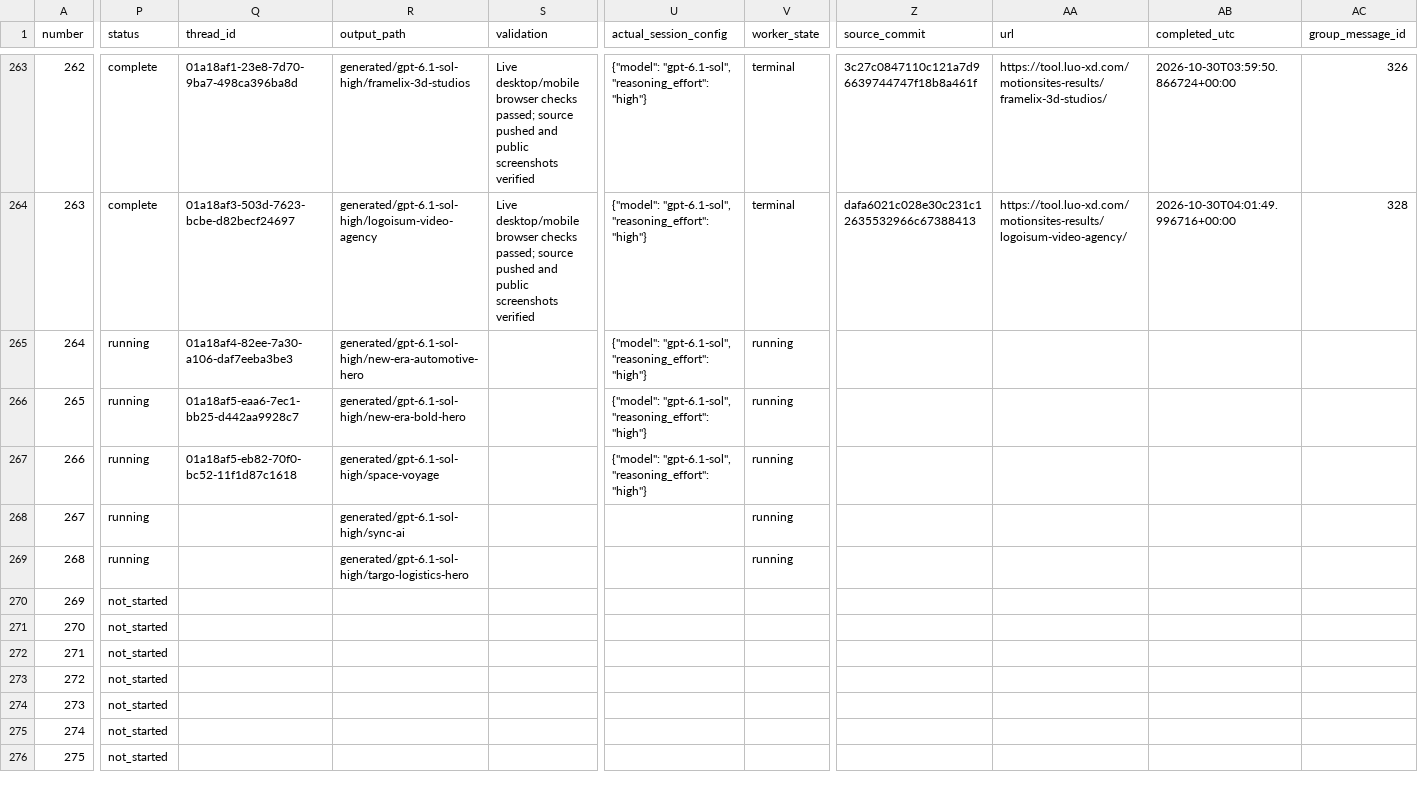
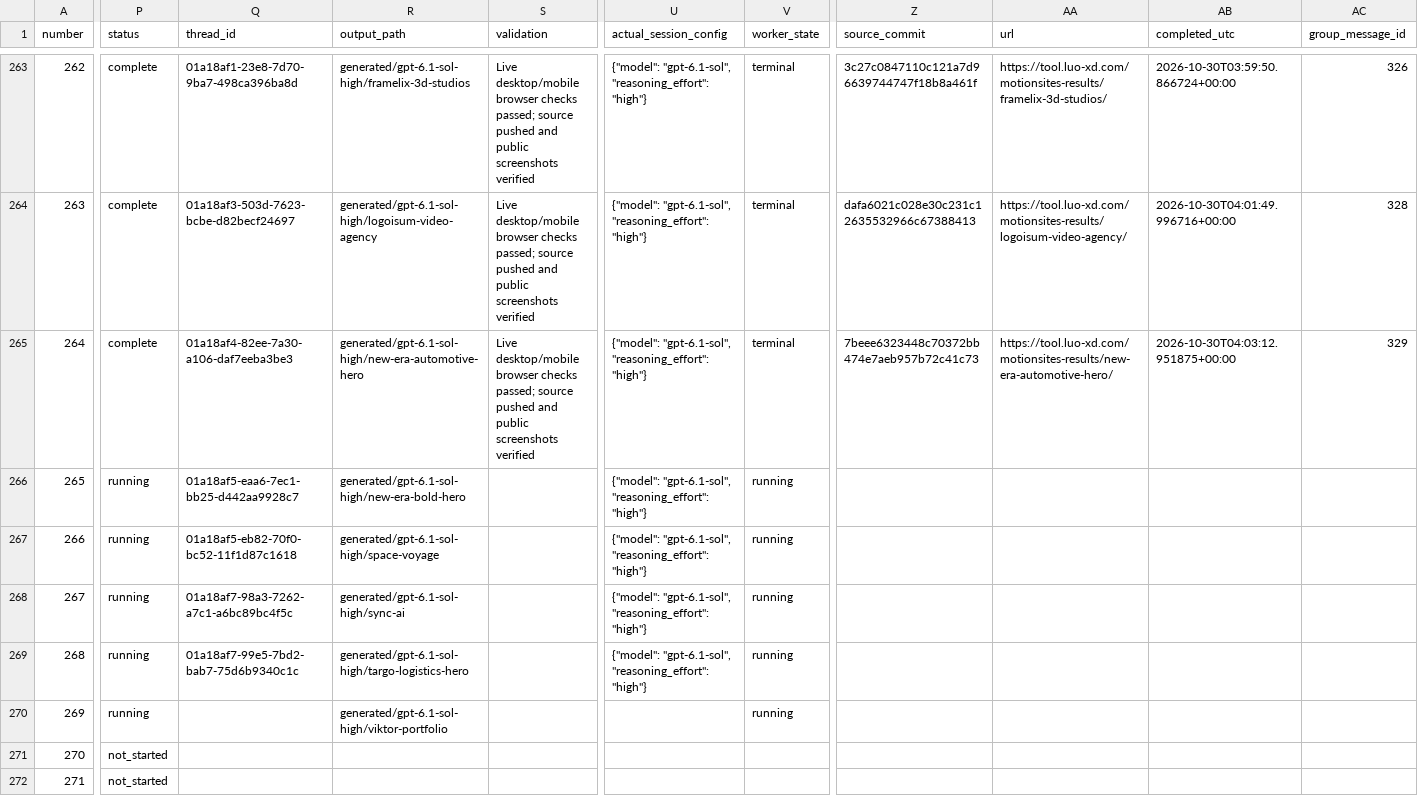
Before and after one commit to radish40/MotionSites, a CSV file: docs/gpt-6.1-sol-high/inventory.csv, drawn as a sheet; only a part is shown, gaps mark what is left out; the shorter side is filled out with more unchanged rows; the diff covers the shown part only; the diff names each change by its address in the sheet, - before the commit and + after, or states it on an @@ line.

```diff
--- a/docs/gpt-6.1-sol-high/inventory.csv
+++ b/docs/gpt-6.1-sol-high/inventory.csv
-P265 (status): running
+P265 (status): complete
-S265 (validation): (empty)
+S265 (validation): Live desktop/mobile browser checks passed; source pushed and public screenshots verified
-V265 (worker_state): running
+V265 (worker_state): terminal
-Z265 (source_commit): (empty)
+Z265 (source_commit): 7beee6323448c70372bb474e7aeb957b72c41c73
-AA265 (url): (empty)
+AA265 (url): https://tool.luo-xd.com/motionsites-results/new-era-automotive-hero/
-AB265 (completed_utc): (empty)
+AB265 (completed_utc): 2026-10-30T04:03:12.951875+00:00
-AC265 (group_message_id): (empty)
+AC265 (group_message_id): 329
-Q268 (thread_id): (empty)
+Q268 (thread_id): 01a18af7-98a3-7262-a7c1-a6bc89bc4f5c
-U268:U269 (actual_session_config): (empty)
+U268:U269 (actual_session_config): {"model": "gpt-6.1-sol", "reasoning_effort": "high"}
-Q269 (thread_id): (empty)
+Q269 (thread_id): 01a18af7-99e5-7bd2-bab7-75d6b9340c1c
-P270 (status): not_started
+P270 (status): running
-R270 (output_path): (empty)
+R270 (output_path): generated/gpt-6.1-sol-high/viktor-portfolio
-V270 (worker_state): (empty)
+V270 (worker_state): running
```
Also changed, not shown: 3 edited cells elsewhere in this file, 4 other files.
